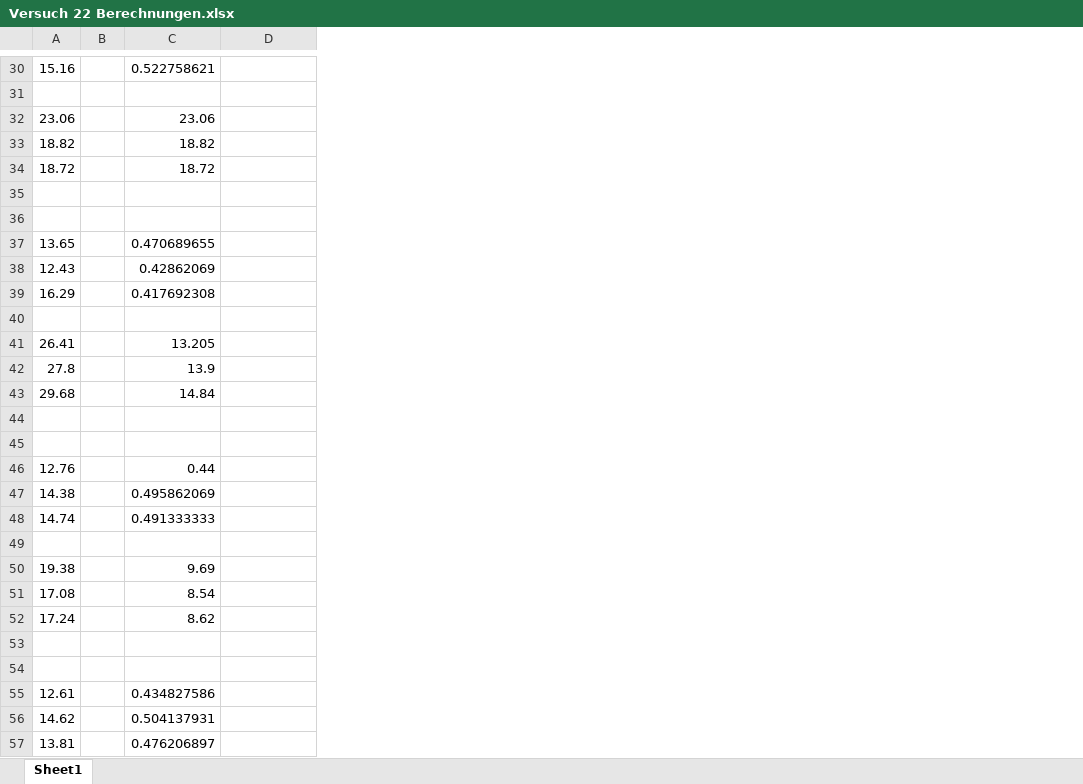
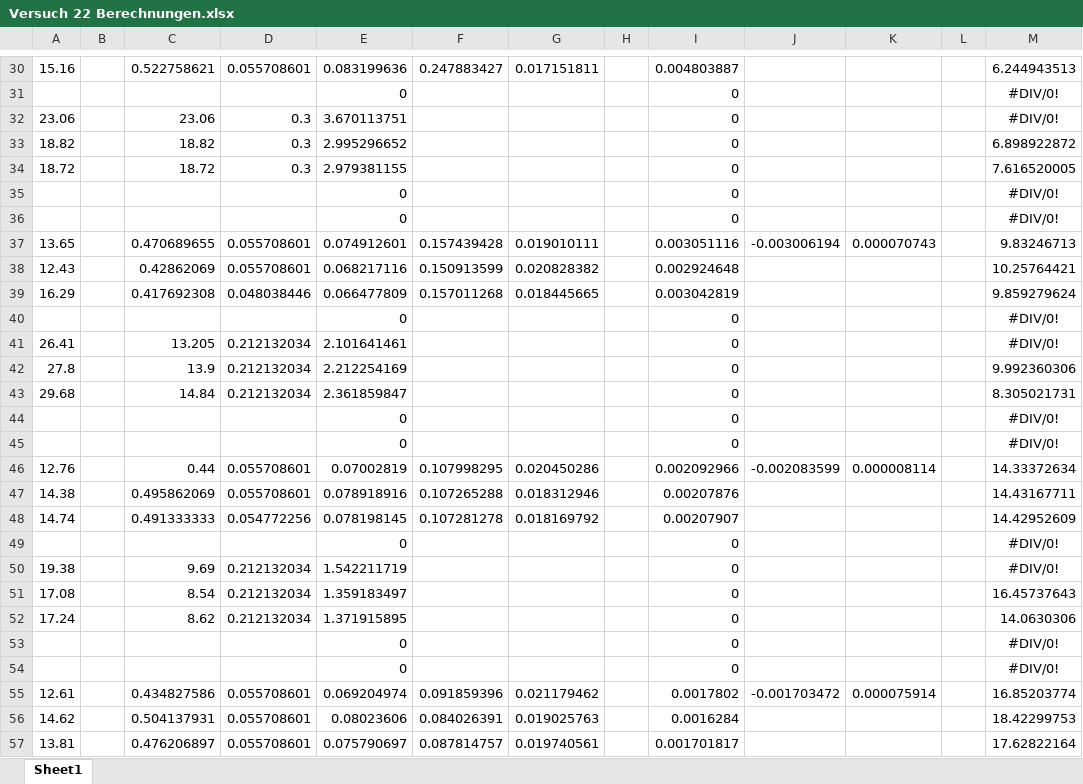
Before and after one commit to ericruijun/MYAP1, an Excel workbook: Protokoll 7/Versuch 22 Berechnungen.xlsx, sheet Sheet1, drawn as a sheet; only a part is shown, gaps mark what is left out; values as stored, in another font and other column widths than the file's, no borders; the diff covers the shown part only; the diff names each change by its address in the sheet, - before the commit and + after, or states it on an @@ line.

```diff
--- a/Protokoll 7/Versuch 22 Berechnungen.xlsx (sheet Sheet1)
+++ b/Protokoll 7/Versuch 22 Berechnungen.xlsx (sheet Sheet1)
+column E, rows 30-57: 0.083199636 | 0 | 3.670113751 | 2.995296652 | 2.979381155 | 0 | 0 | 0.074912601 | 0.068217116 | 0.066477809 | 0 | 2.101641461 | 2.212254169 | 2.361859847 | 0 | 0 | 0.07002819 | 0.078918916 | 0.078198145 | 0 | 1.542211719 | 1.359183497 | 1.371915895 | 0 | 0 | 0.069204974 | 0.08023606 | 0.075790697
+column F, rows 30-57: 0.247883427 |  |  |  |  |  |  | 0.157439428 | 0.150913599 | 0.157011268 |  |  |  |  |  |  | 0.107998295 | 0.107265288 | 0.107281278 |  |  |  |  |  |  | 0.091859396 | 0.084026391 | 0.087814757
+column G, rows 30-57: 0.017151811 |  |  |  |  |  |  | 0.019010111 | 0.020828382 | 0.018445665 |  |  |  |  |  |  | 0.020450286 | 0.018312946 | 0.018169792 |  |  |  |  |  |  | 0.021179462 | 0.019025763 | 0.019740561
+column H, empty
+column I, rows 30-57: 0.004803887 | 0 | 0 | 0 | 0 | 0 | 0 | 0.003051116 | 0.002924648 | 0.003042819 | 0 | 0 | 0 | 0 | 0 | 0 | 0.002092966 | 0.00207876 | 0.00207907 | 0 | 0 | 0 | 0 | 0 | 0 | 0.0017802 | 0.0016284 | 0.001701817
+column J, rows 37-55: -0.003006194 |  |  |  |  |  |  |  |  | -0.002083599 |  |  |  |  |  |  |  |  | -0.001703472
+column K, rows 37-55: 0.000070743 |  |  |  |  |  |  |  |  | 0.000008114 |  |  |  |  |  |  |  |  | 0.000075914
+column L, empty
+column M, rows 30-57: 6.244943513 | #DIV/0! | #DIV/0! | 6.898922872 | 7.616520005 | #DIV/0! | #DIV/0! | 9.83246713 | 10.25764421 | 9.859279624 | #DIV/0! | #DIV/0! | 9.992360306 | 8.305021731 | #DIV/0! | #DIV/0! | 14.33372634 | 14.43167711 | 14.42952609 | #DIV/0! | #DIV/0! | 16.45737643 | 14.0630306 | #DIV/0! | #DIV/0! | 16.85203774 | 18.42299753 | 17.62822164
-D30: (empty)
+D30: 0.055708601
-row 31: (empty)
+row 31:  |  |  |  | 0 |  |  |  | 0 |  |  |  | #DIV/0!
-D32:D34: (empty)
+D32:D34: 0.3
-row 35: (empty)
+row 35:  |  |  |  | 0 |  |  |  | 0 |  |  |  | #DIV/0!
-row 36: (empty)
+row 36:  |  |  |  | 0 |  |  |  | 0 |  |  |  | #DIV/0!
-D37:D38: (empty)
+D37:D38: 0.055708601
-D39: (empty)
+D39: 0.048038446
-row 40: (empty)
+row 40:  |  |  |  | 0 |  |  |  | 0 |  |  |  | #DIV/0!
-D41:D43: (empty)
+D41:D43: 0.212132034
-row 44: (empty)
+row 44:  |  |  |  | 0 |  |  |  | 0 |  |  |  | #DIV/0!
-row 45: (empty)
+row 45:  |  |  |  | 0 |  |  |  | 0 |  |  |  | #DIV/0!
-D46:D47: (empty)
+D46:D47: 0.055708601
-D48: (empty)
+D48: 0.054772256
-row 49: (empty)
+row 49:  |  |  |  | 0 |  |  |  | 0 |  |  |  | #DIV/0!
-D50:D52: (empty)
+D50:D52: 0.212132034
-row 53: (empty)
+row 53:  |  |  |  | 0 |  |  |  | 0 |  |  |  | #DIV/0!
-row 54: (empty)
+row 54:  |  |  |  | 0 |  |  |  | 0 |  |  |  | #DIV/0!
-D55:D57: (empty)
+D55:D57: 0.055708601
```
Also changed, not shown: 1 added row and 61 edited cells elsewhere in this sheet, 10 other files.
